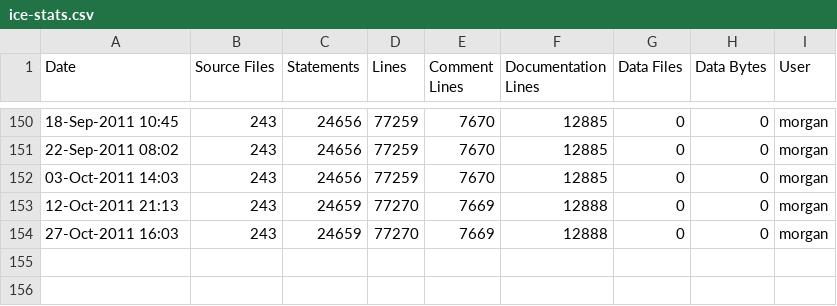
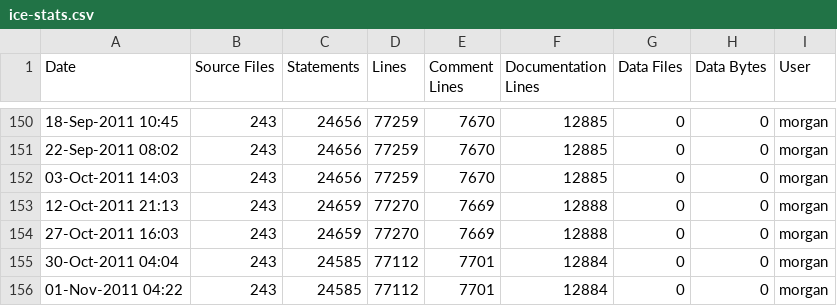
Before and after one commit to A7med-Shoukry/g3d, a CSV file: G3D9/G3D.lib/ice-stats.csv, drawn as a sheet; only a part is shown, gaps mark what is left out; the diff names each change by its address in the sheet, - before the commit and + after, or states it on an @@ line.

```diff
--- a/G3D9/G3D.lib/ice-stats.csv
+++ b/G3D9/G3D.lib/ice-stats.csv
+row 155: 30-Oct-2011 04:04 | 243 | 24585 | 77112 | 7701 | 12884 | 0 | 0 | morgan
+row 156: 01-Nov-2011 04:22 | 243 | 24585 | 77112 | 7701 | 12884 | 0 | 0 | morgan
```
Also changed, not shown: G3D9/GLG3D.lib/ice-stats.csv, 19 other files.
